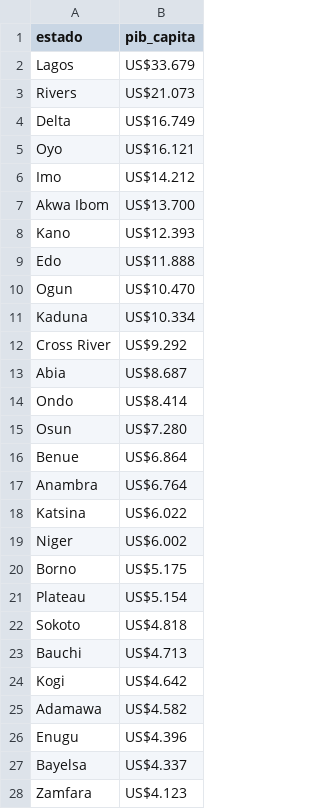
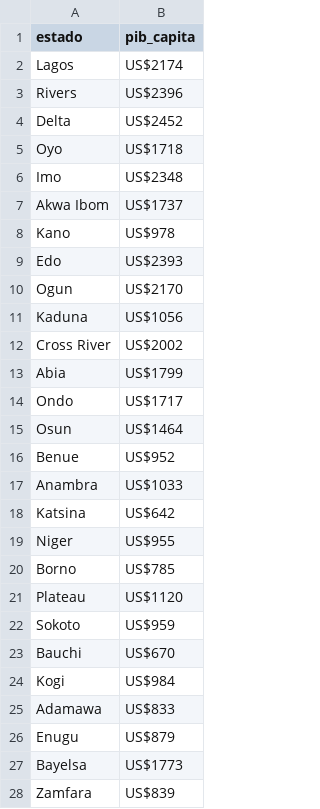
Before and after one commit to Ciarzi/DP3_GP1, a CSV file: datasets/own_data/nigeria_pib_capita.csv, drawn as a sheet; only a part is shown; the diff covers the shown part only.

```diff
--- a/datasets/own_data/nigeria_pib_capita.csv
+++ b/datasets/own_data/nigeria_pib_capita.csv
@@ -1,28 +1,28 @@
 estado,pib_capita
-Lagos,US$33.679
-Rivers,US$21.073
-Delta,US$16.749
-Oyo,US$16.121
-Imo,US$14.212
-Akwa Ibom,US$13.700
-Kano,US$12.393
-Edo,US$11.888
-Ogun,US$10.470
-Kaduna,US$10.334
-Cross River,US$9.292
-Abia,US$8.687
-Ondo,US$8.414
-Osun,US$7.280
-Benue,US$6.864
-Anambra,US$6.764
-Katsina,US$6.022
-Niger,US$6.002
-Borno,US$5.175
-Plateau,US$5.154
-Sokoto,US$4.818
-Bauchi,US$4.713
-Kogi,US$4.642
-Adamawa,US$4.582
-Enugu,US$4.396
-Bayelsa,US$4.337
-Zamfara,US$4.123
+Lagos,US$2174
+Rivers,US$2396
+Delta,US$2452
+Oyo,US$1718
+Imo,US$2348
+Akwa Ibom,US$1737
+Kano,US$978
+Edo,US$2393
+Ogun,US$2170
+Kaduna,US$1056
+Cross River,US$2002
+Abia,US$1799
+Ondo,US$1717
+Osun,US$1464
+Benue,US$952
+Anambra,US$1033
+Katsina,US$642
+Niger,US$955
+Borno,US$785
+Plateau,US$1120
+Sokoto,US$959
+Bauchi,US$670
+Kogi,US$984
+Adamawa,US$833
+Enugu,US$879
+Bayelsa,US$1773
+Zamfara,US$839
```
Also changed, not shown: 9 edited cells elsewhere in this file, 2 other files.
